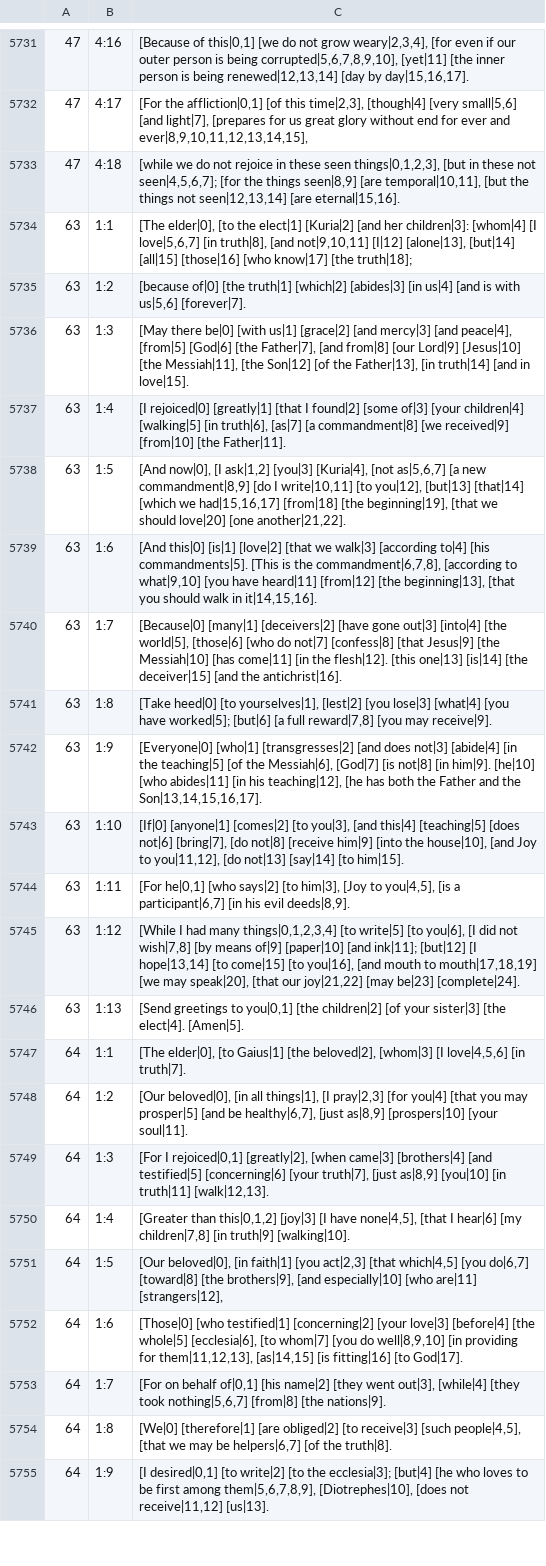
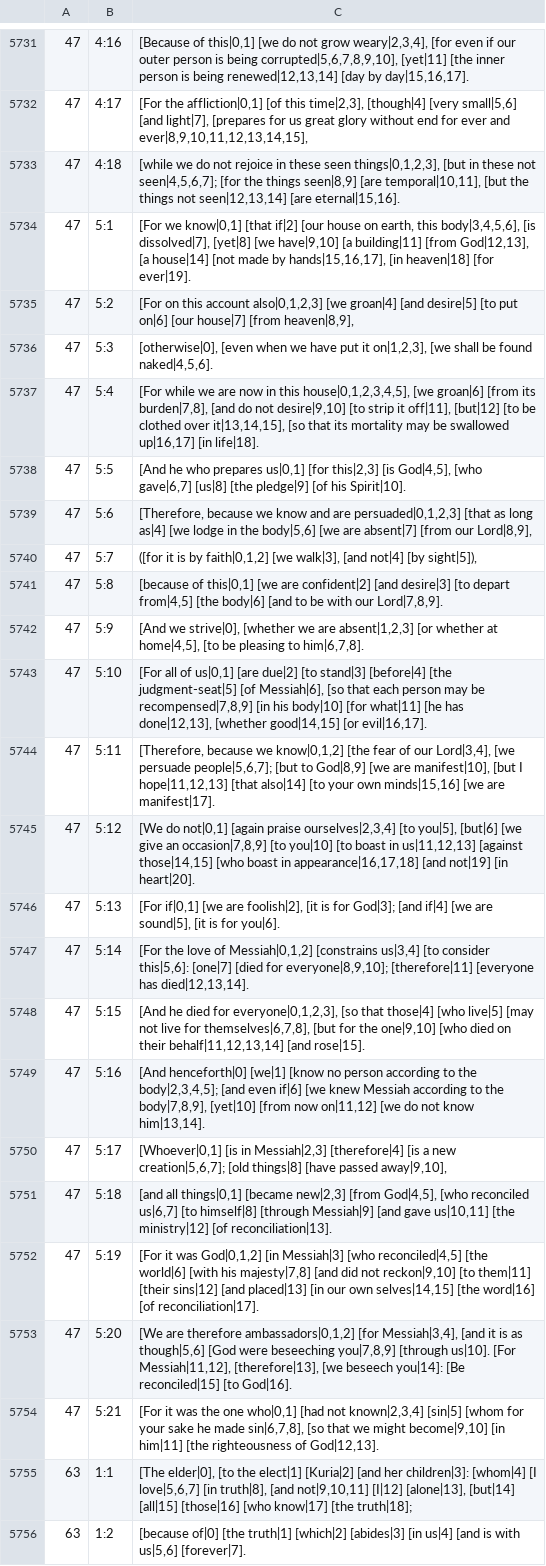
Before and after one commit to machshev/haqor-core, a TSV file: src_texts/Haqor-Peshitta/translation.tsv, drawn as a sheet; only a part is shown, gaps mark what is left out; the shorter side is filled out with more unchanged rows.

Commit message:
Add source-linked Peshitta English for 2 Corinthians 5

```diff
--- a/src_texts/Haqor-Peshitta/translation.tsv
+++ b/src_texts/Haqor-Peshitta/translation.tsv
@@ -5733,2 +5733,23 @@
 47	4:18	[while we do not rejoice in these seen things|0,1,2,3], [but in these not seen|4,5,6,7]; [for the things seen|8,9] [are temporal|10,11], [but the things not seen|12,13,14] [are eternal|15,16].
+47	5:1	[For we know|0,1] [that if|2] [our house on earth, this body|3,4,5,6], [is dissolved|7], [yet|8] [we have|9,10] [a building|11] [from God|12,13], [a house|14] [not made by hands|15,16,17], [in heaven|18] [for ever|19].
+47	5:2	[For on this account also|0,1,2,3] [we groan|4] [and desire|5] [to put on|6] [our house|7] [from heaven|8,9],
+47	5:3	[otherwise|0], [even when we have put it on|1,2,3], [we shall be found naked|4,5,6].
+47	5:4	[For while we are now in this house|0,1,2,3,4,5], [we groan|6] [from its burden|7,8], [and do not desire|9,10] [to strip it off|11], [but|12] [to be clothed over it|13,14,15], [so that its mortality may be swallowed up|16,17] [in life|18].
+47	5:5	[And he who prepares us|0,1] [for this|2,3] [is God|4,5], [who gave|6,7] [us|8] [the pledge|9] [of his Spirit|10].
+47	5:6	[Therefore, because we know and are persuaded|0,1,2,3] [that as long as|4] [we lodge in the body|5,6] [we are absent|7] [from our Lord|8,9],
+47	5:7	([for it is by faith|0,1,2] [we walk|3], [and not|4] [by sight|5]),
+47	5:8	[because of this|0,1] [we are confident|2] [and desire|3] [to depart from|4,5] [the body|6] [and to be with our Lord|7,8,9].
+47	5:9	[And we strive|0], [whether we are absent|1,2,3] [or whether at home|4,5], [to be pleasing to him|6,7,8].
+47	5:10	[For all of us|0,1] [are due|2] [to stand|3] [before|4] [the judgment-seat|5] [of Messiah|6], [so that each person may be recompensed|7,8,9] [in his body|10] [for what|11] [he has done|12,13], [whether good|14,15] [or evil|16,17].
+47	5:11	[Therefore, because we know|0,1,2] [the fear of our Lord|3,4], [we persuade people|5,6,7]; [but to God|8,9] [we are manifest|10], [but I hope|11,12,13] [that also|14] [to your own minds|15,16] [we are manifest|17].
+47	5:12	[We do not|0,1] [again praise ourselves|2,3,4] [to you|5], [but|6] [we give an occasion|7,8,9] [to you|10] [to boast in us|11,12,13] [against those|14,15] [who boast in appearance|16,17,18] [and not|19] [in heart|20].
+47	5:13	[For if|0,1] [we are foolish|2], [it is for God|3]; [and if|4] [we are sound|5], [it is for you|6].
+47	5:14	[For the love of Messiah|0,1,2] [constrains us|3,4] [to consider this|5,6]: [one|7] [died for everyone|8,9,10]; [therefore|11] [everyone has died|12,13,14].
+47	5:15	[And he died for everyone|0,1,2,3], [so that those|4] [who live|5] [may not live for themselves|6,7,8], [but for the one|9,10] [who died on their behalf|11,12,13,14] [and rose|15].
+47	5:16	[And henceforth|0] [we|1] [know no person according to the body|2,3,4,5]; [and even if|6] [we knew Messiah according to the body|7,8,9], [yet|10] [from now on|11,12] [we do not know him|13,14].
+47	5:17	[Whoever|0,1] [is in Messiah|2,3] [therefore|4] [is a new creation|5,6,7]; [old things|8] [have passed away|9,10],
+47	5:18	[and all things|0,1] [became new|2,3] [from God|4,5], [who reconciled us|6,7] [to himself|8] [through Messiah|9] [and gave us|10,11] [the ministry|12] [of reconciliation|13].
+47	5:19	[For it was God|0,1,2] [in Messiah|3] [who reconciled|4,5] [the world|6] [with his majesty|7,8] [and did not reckon|9,10] [to them|11] [their sins|12] [and placed|13] [in our own selves|14,15] [the word|16] [of reconciliation|17].
+47	5:20	[We are therefore ambassadors|0,1,2] [for Messiah|3,4], [and it is as though|5,6] [God were beseeching you|7,8,9] [through us|10]. [For Messiah|11,12], [therefore|13], [we beseech you|14]: [Be reconciled|15] [to God|16].
+47	5:21	[For it was the one who|0,1] [had not known|2,3,4] [sin|5] [whom for your sake he made sin|6,7,8], [so that we might become|9,10] [in him|11] [the righteousness of God|12,13].
 63	1:1	[The elder|0], [to the elect|1] [Kuria|2] [and her children|3]: [whom|4] [I love|5,6,7] [in truth|8], [and not|9,10,11] [I|12] [alone|13], [but|14] [all|15] [those|16] [who know|17] [the truth|18];
```
Also changed, not shown: 1 other file.
